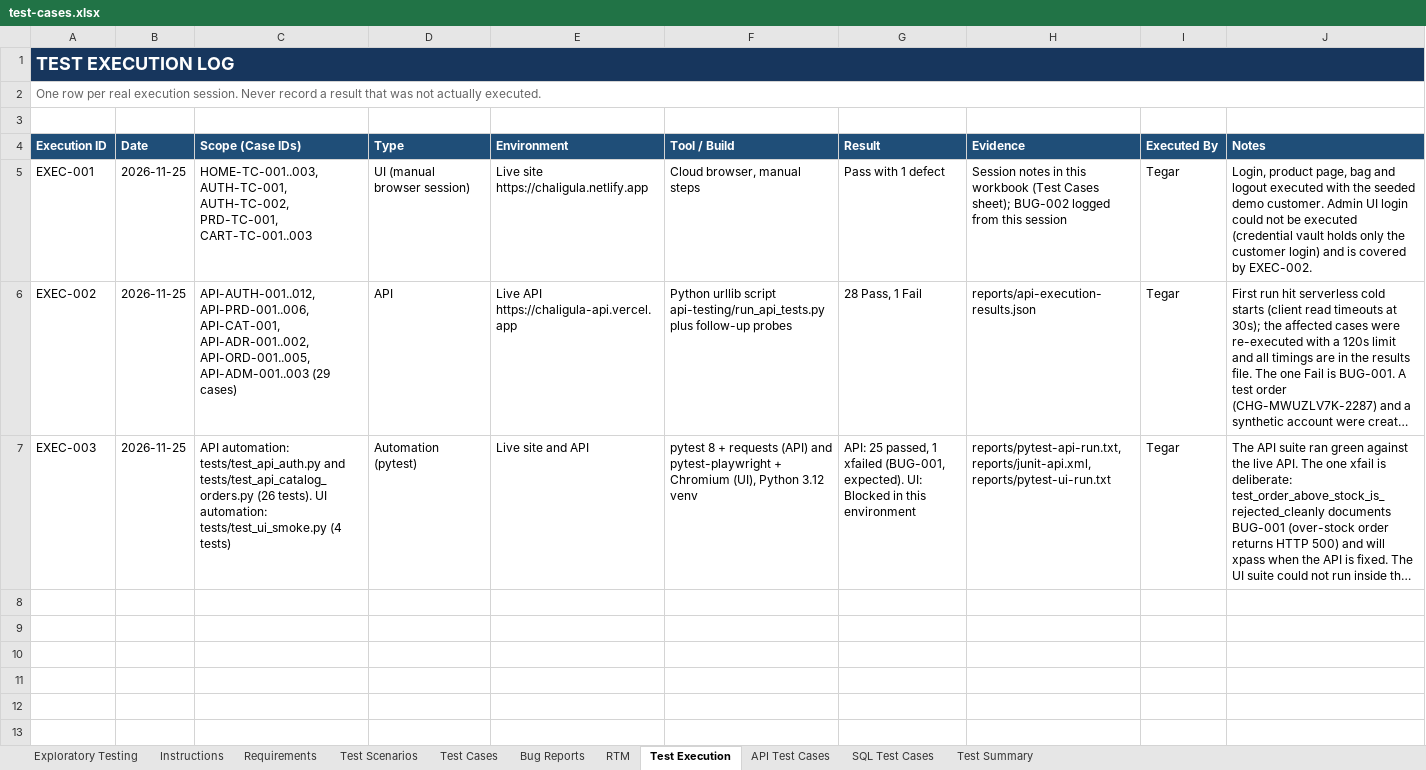
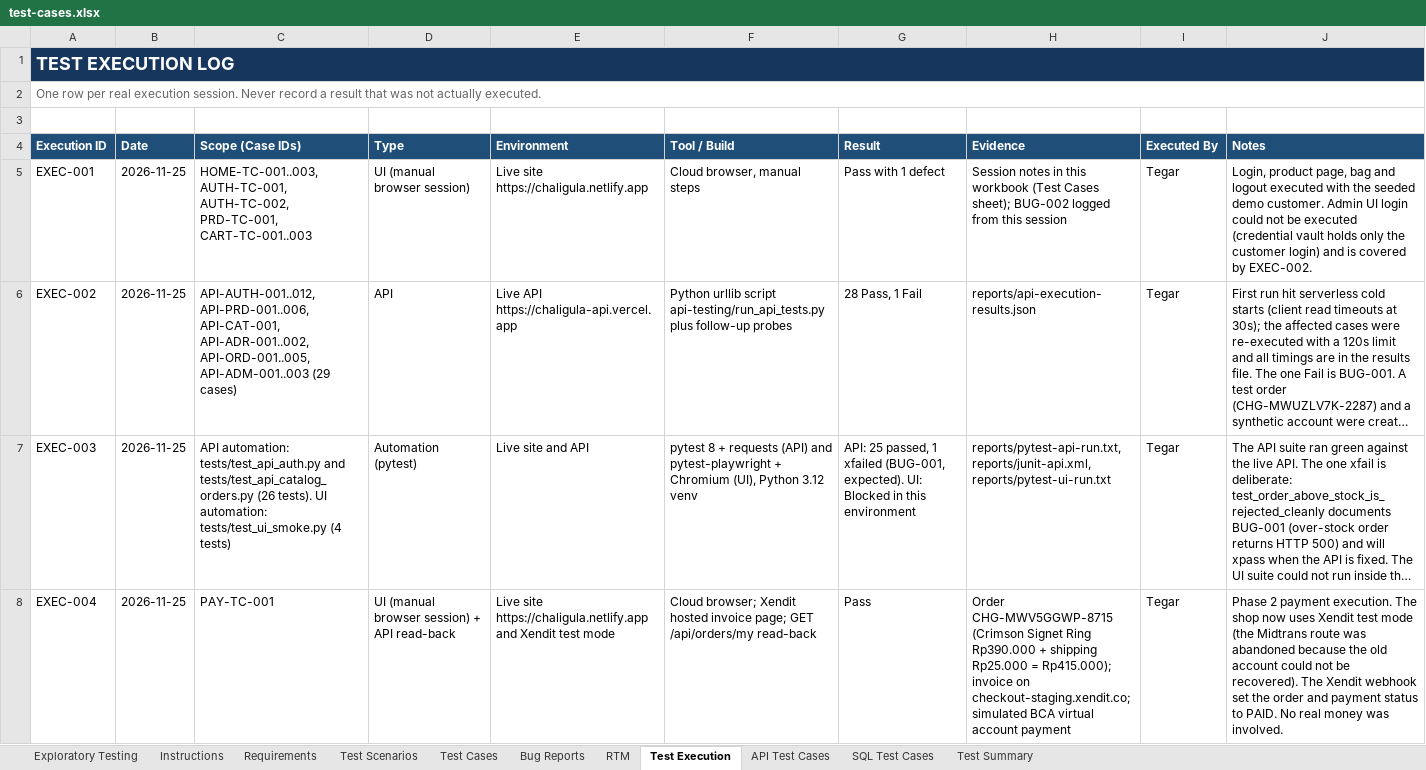
Before and after one commit to tegargr28/chaligula-qa, an Excel workbook: test-cases.xlsx, sheet Test Execution, drawn as a sheet; long unchanged cells end in …; values as stored, in another font and other column widths than the file's, no borders; conditional formats not drawn; the diff names each change by its address in the sheet, - before the commit and + after, or states it on an @@ line.

Commit message:
Phase 2: updated workbook (PAY-TC-001 Pass, EXEC-004)

```diff
--- a/test-cases.xlsx (sheet Test Execution)
+++ b/test-cases.xlsx (sheet Test Execution)
+row 8: EXEC-004 | 2026-11-25 | PAY-TC-001 | UI (manual browser session) + API read-back | Live site https://chaligula.netlify.app and Xendit test mode | Cloud browser; Xendit hosted invoice page; GET /api/orders/my read-back | Pass | Order CHG-MWV5GGWP-8715 (Crimson Signet Ring Rp390.000 + shipping Rp25.000 = Rp415.000); invoice on checkout-staging.xendit.co; simulated BCA virtual account payment | Tegar | Phase 2 payment execution. The shop now uses Xendit test mode (the Midtrans route was abandoned because the old account could not be recovered). The Xendit webhook set the order and payment status to PAID. No real money was involved.
```
Also changed, not shown: sheet Test Cases, sheet Requirements, sheet Test Scenarios, sheet RTM, sheet Instructions.
